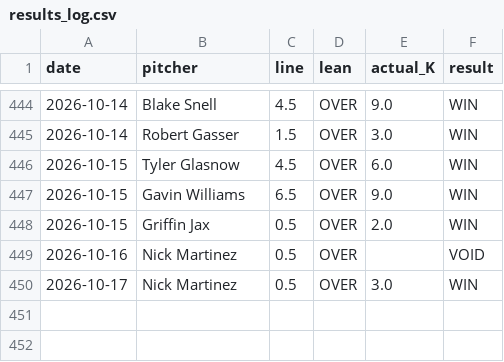
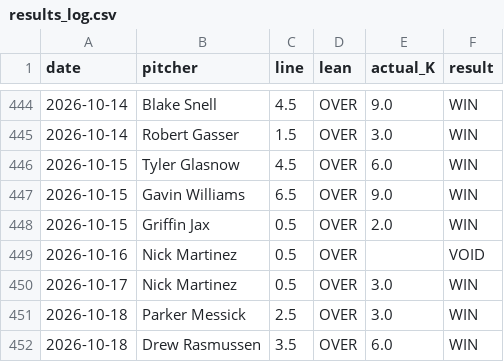
Before and after one commit to gazette1/strikeout, a CSV file: data/predictions/results_log.csv, drawn as a sheet; only a part is shown, gaps mark what is left out; the diff names each change by its address in the sheet, - before the commit and + after, or states it on an @@ line.

```diff
--- a/data/predictions/results_log.csv
+++ b/data/predictions/results_log.csv
+row 451: 2026-10-18 | Parker Messick | 2.5 | OVER | 3.0 | WIN
+row 452: 2026-10-18 | Drew Rasmussen | 3.5 | OVER | 6.0 | WIN
```
Also changed, not shown: 1 other file.
